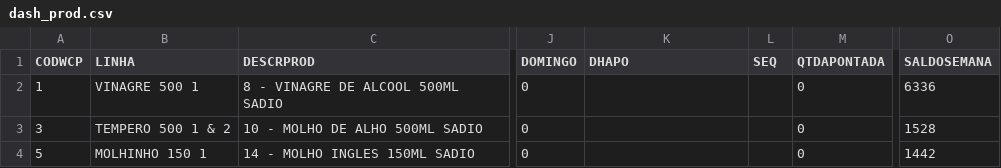
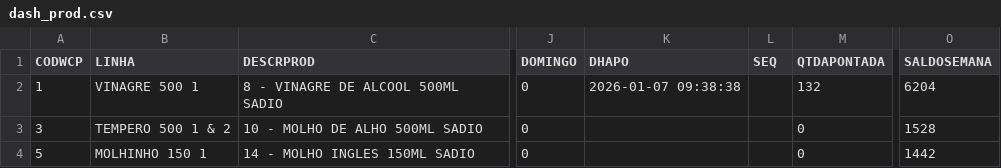
Before and after one commit to ALN84/produ, a CSV file: backups/dash_prod.csv, drawn as a sheet; only a part is shown, gaps mark what is left out; the diff names each change by its address in the sheet, - before the commit and + after, or states it on an @@ line.

Commit message:
Update dash_prod: 07/01 09:39

```diff
--- a/backups/dash_prod.csv
+++ b/backups/dash_prod.csv
-K2 (DHAPO): (empty)
+K2 (DHAPO): 2026-01-07 09:38:38
-M2 (QTDAPONTADA): 0
+M2 (QTDAPONTADA): 132
-O2 (SALDOSEMANA): 6336
+O2 (SALDOSEMANA): 6204
```
